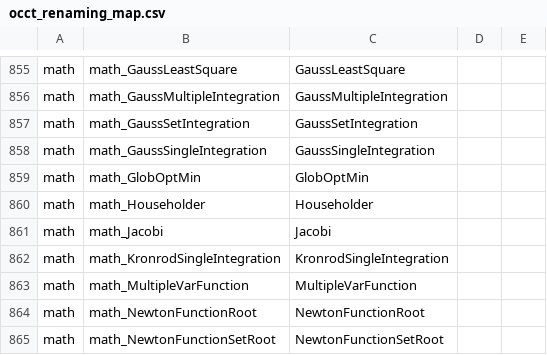
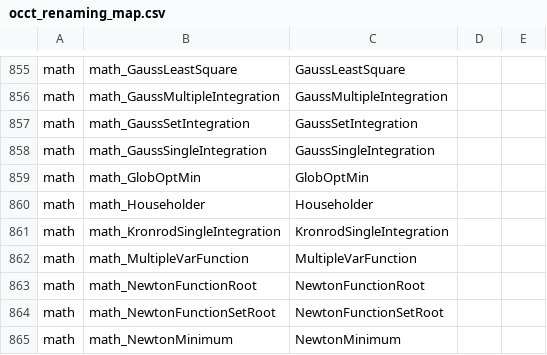
Before and after one commit to ShadowwodahS/OCCT-rename-refactoring, a CSV file: my_docs/occt_renaming_map.csv, drawn as a sheet; only a part is shown, gaps mark what is left out; the shorter side is filled out with more unchanged rows; the diff names each change by its address in the sheet, - before the commit and + after, or states it on an @@ line.

Commit message:
update rename map

```diff
--- a/my_docs/occt_renaming_map.csv
+++ b/my_docs/occt_renaming_map.csv
-row 861: math | math_Jacobi | Jacobi
```
